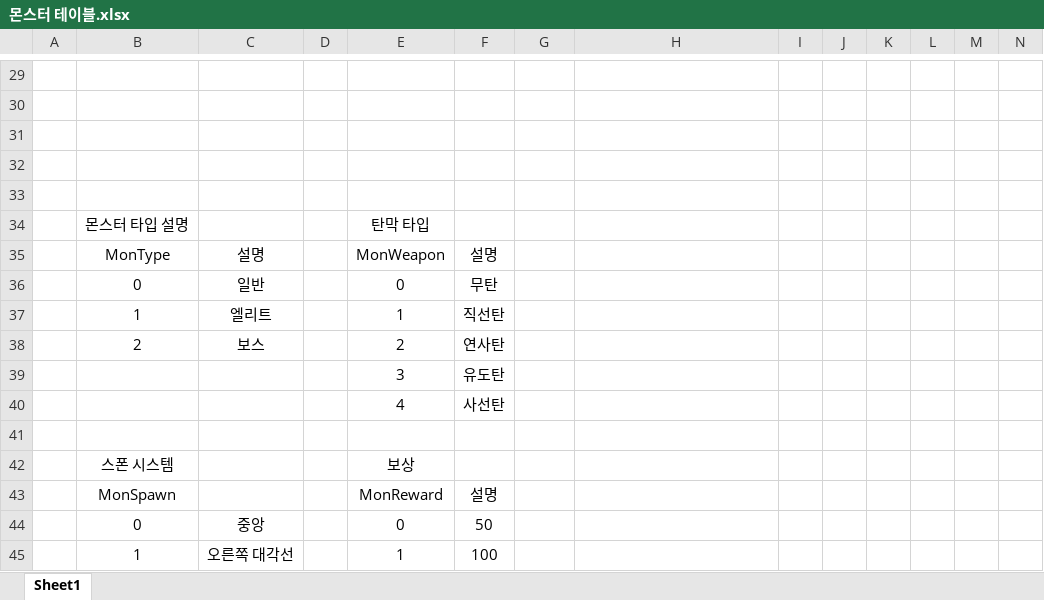
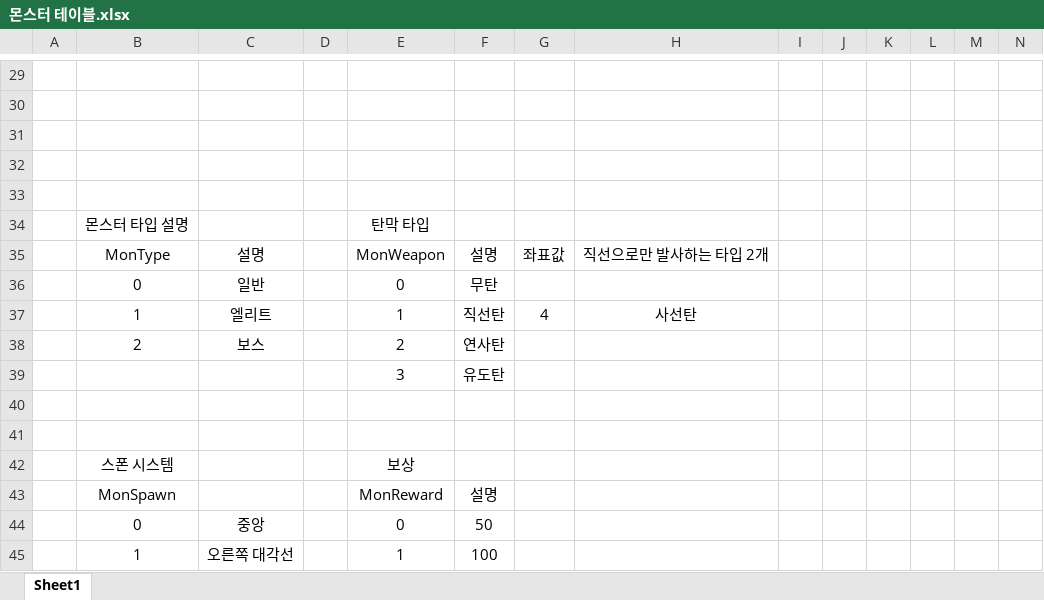
Before and after one commit to ikarijaeyoung/Project_SkyPower, an Excel workbook: Project_Design/백승헌/몬스터 테이블.xlsx, sheet Sheet1, drawn as a sheet; only a part is shown, gaps mark what is left out; values as stored, in another font and other column widths than the file's, no borders; rows hold the shown columns only; the diff names each change by its address in the sheet, - before the commit and + after, or states it on an @@ line.

Commit message:
[Docs] monster table
파일 수정

```diff
--- a/Project_Design/백승헌/몬스터 테이블.xlsx (sheet Sheet1)
+++ b/Project_Design/백승헌/몬스터 테이블.xlsx (sheet Sheet1)
-G35: (empty)
+G35: 좌표값
-H35: (empty)
+H35: 직선으로만 발사하는 타입 2개
-G37: (empty)
+G37: 4
-H37: (empty)
+H37: 사선탄
-row 40:  |  |  |  | 4 | 사선탄
+row 40: (empty)
```
